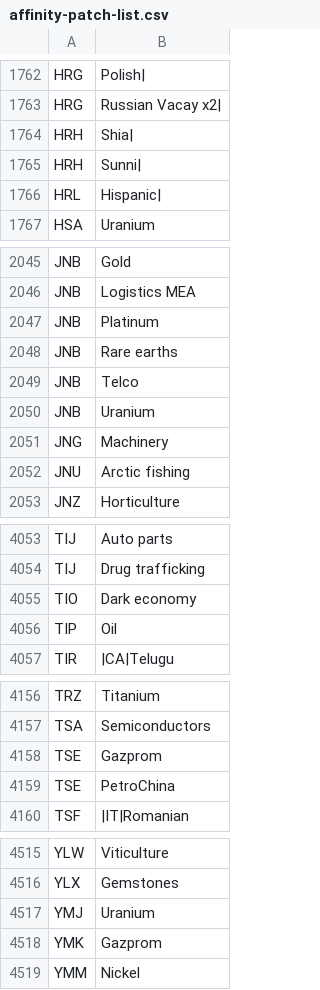
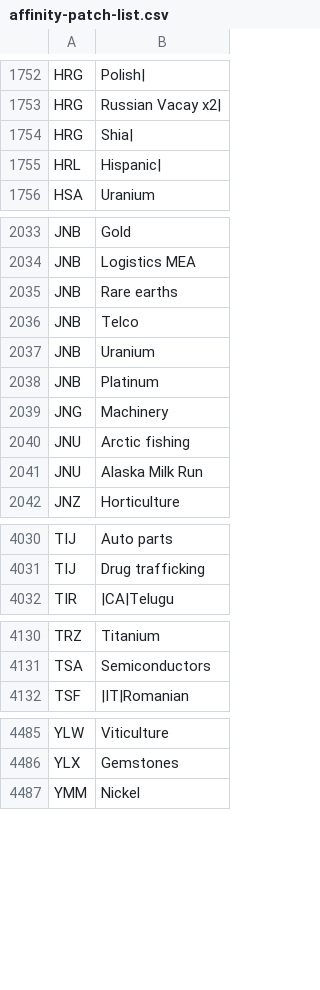
Before and after one commit to myflyclub/airline, a CSV file: airline-data/affinity-patch-list.csv, drawn as a sheet; only a part is shown, gaps mark what is left out; the diff covers the shown part only.

```diff
--- a/airline-data/affinity-patch-list.csv
+++ b/airline-data/affinity-patch-list.csv
@@ -1763,4 +1753,3 @@ HRG,Polish|
 HRG,Russian Vacay x2|
-HRH,Shia|
-HRH,Sunni|
+HRG,Shia|
 HRL,Hispanic|
@@ -2046,3 +2034,2 @@ JNB,Gold
 JNB,Logistics MEA
-JNB,Platinum
 JNB,Rare earths
@@ -2050,4 +2037,6 @@ JNB,Telco
 JNB,Uranium
+JNB,Platinum
 JNG,Machinery
 JNU,Arctic fishing
+JNU,Alaska Milk Run
 JNZ,Horticulture
@@ -4054,4 +4031,2 @@ TIJ,Auto parts
 TIJ,Drug trafficking
-TIO,Dark economy
-TIP,Oil
 TIR,|CA|Telugu
@@ -4157,4 +4131,2 @@ TRZ,Titanium
 TSA,Semiconductors
-TSE,Gazprom
-TSE,PetroChina
 TSF,|IT|Romanian
@@ -4516,4 +4486,2 @@ YLW,Viticulture
 YLX,Gemstones
-YMJ,Uranium
-YMK,Gazprom
 YMM,Nickel
```
Also changed, not shown: 11 added rows, 39 removed rows and 33 edited cells elsewhere in this file, airline-data/population_override.csv, 9 other files.
